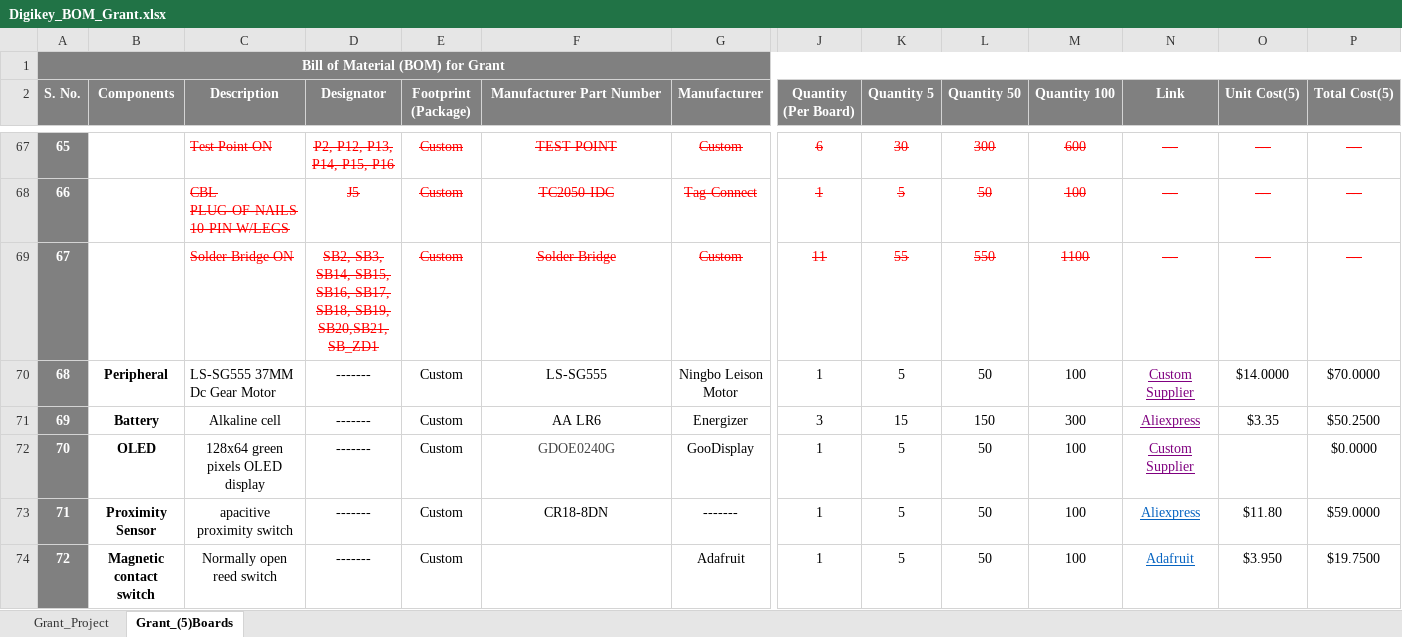
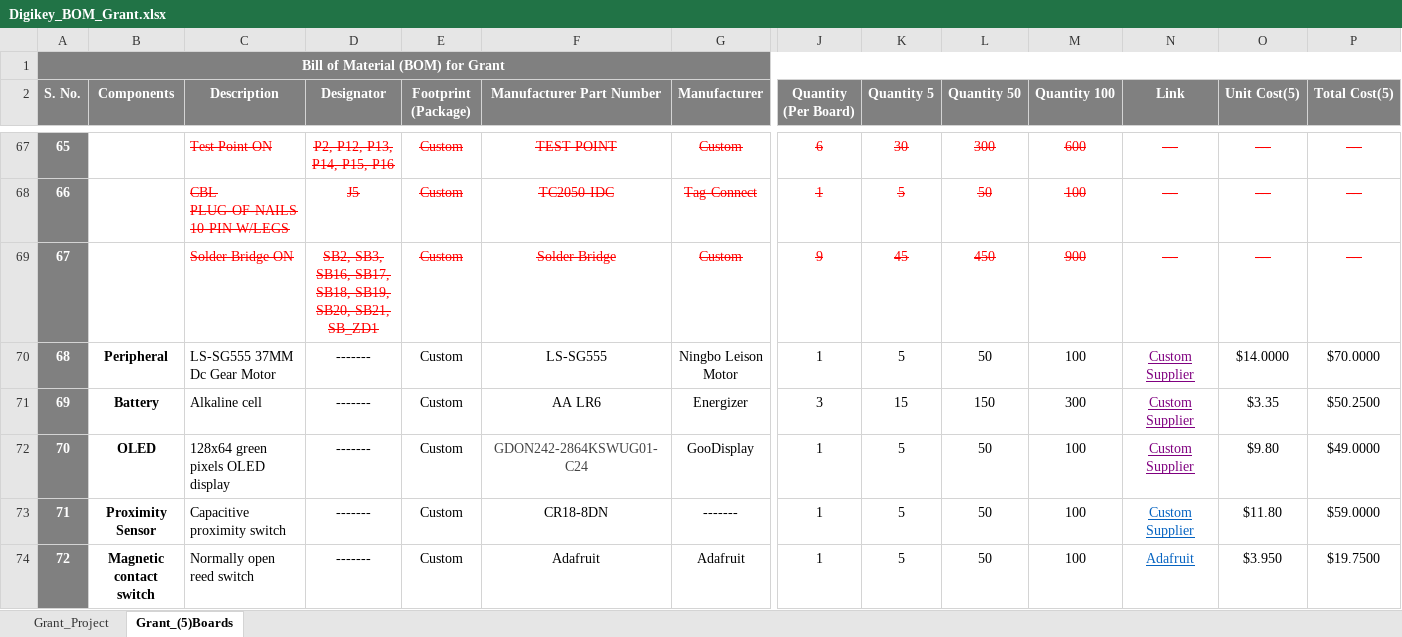
Before and after one commit to eSpark-Backup/grantkros-coopmonitor, an Excel workbook: Deliverable/BOM/Digikey_BOM_Grant.xlsx, sheet Grant_(5)Boards, drawn as a sheet; only a part is shown, gaps mark what is left out; values as stored, in another font and other column widths than the file's, no borders; conditional formats not drawn; the diff covers the shown part only; the diff names each change by its address in the sheet, - before the commit and + after, or states it on an @@ line.

Commit message:
5 Boards digikey BOM for both PCB completed #62

```diff
--- a/Deliverable/BOM/Digikey_BOM_Grant.xlsx (sheet Grant_(5)Boards)
+++ b/Deliverable/BOM/Digikey_BOM_Grant.xlsx (sheet Grant_(5)Boards)
-D69 (Designator): SB2, SB3, SB14, SB15, SB16, SB17, SB18, SB19, SB20,SB21, SB_ZD1
+D69 (Designator): SB2, SB3, SB16, SB17, SB18, SB19, SB20, SB21, SB_ZD1
-J69 (Quantity (Per Board)): 11
+J69 (Quantity (Per Board)): 9
-K69 (Quantity 5): 55
+K69 (Quantity 5): 45
-L69 (Quantity 50): 550
+L69 (Quantity 50): 450
-M69 (Quantity 100): 1100
+M69 (Quantity 100): 900
-C71:C74 alignment: center
+C71:C74 alignment: left
-N71 (Link): Aliexpress
+N71 (Link): Custom Supplier
-F72 (Manufacturer Part Number): GDOE0240G
+F72 (Manufacturer Part Number): GDON242-2864KSWUG01-C24
-O72 (Unit Cost(5)): (empty)
+O72 (Unit Cost(5)): $9.80
-P72 (Total Cost(5)): $0.0000
+P72 (Total Cost(5)): $49.0000
-C73 (Description): apacitive proximity switch
+C73 (Description): Capacitive proximity switch
-N73 (Link): Aliexpress
+N73 (Link): Custom Supplier
-F74 (Manufacturer Part Number): (empty)
+F74 (Manufacturer Part Number): Adafruit
```
Also changed, not shown: 1 removed row, 5 edited cells and merged cells elsewhere in this sheet, sheet Grant_Project, Deliverable/BOM/Altium-Generated-Grantiot_BOM.xlsx, 3 other files.
